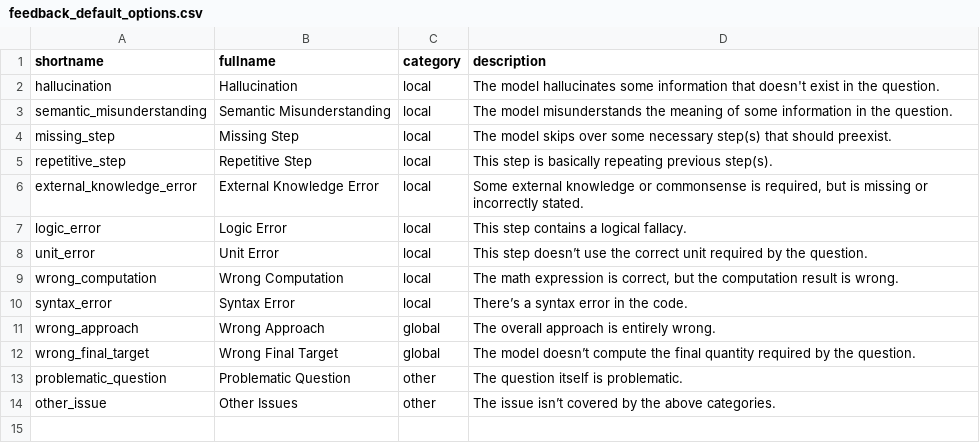
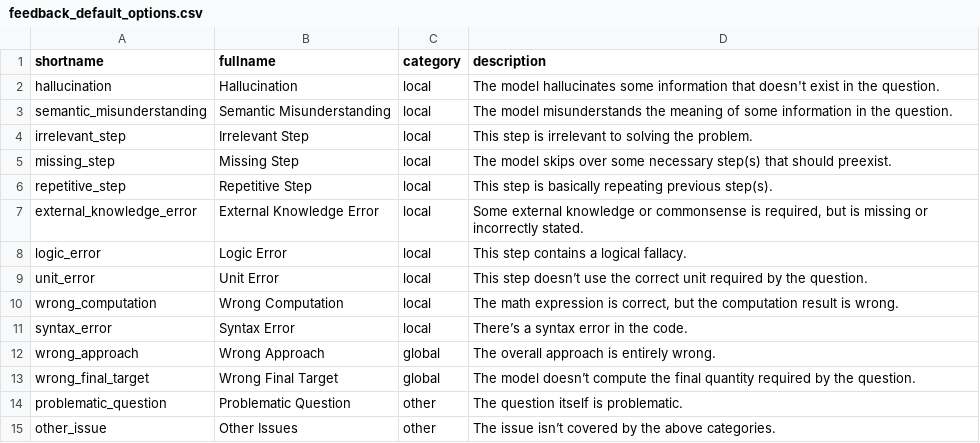
Before and after one commit to veronica320/TCOT-User-Study, a CSV file: annotation/feedback_default_options.csv, drawn as a sheet.

```diff
--- a/annotation/feedback_default_options.csv
+++ b/annotation/feedback_default_options.csv
@@ -3,2 +3,3 @@ hallucination,Hallucination,local,The model hallucinates some information that d
 semantic_misunderstanding,Semantic Misunderstanding,local,The model misunderstands the meaning of some information in the question.
+irrelevant_step,Irrelevant Step,local,This step is irrelevant to solving the problem.
 missing_step,Missing Step,local,The model skips over some necessary step(s) that should preexist.
```
Also changed, not shown: 2 other files.
